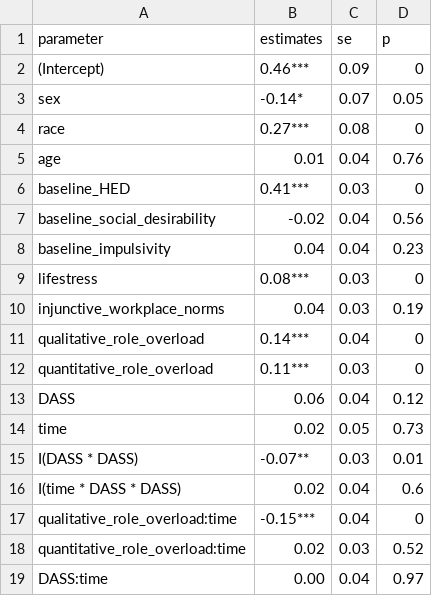
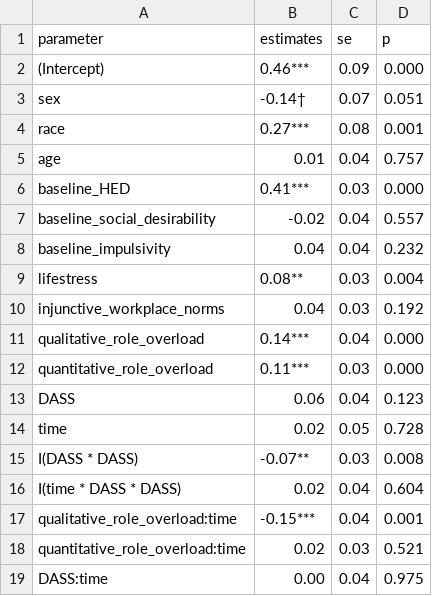
Before and after one commit to jamieyap/College-to-Work-Transition-Study, a CSV file: prepare-publication-tables/HED/injunctive_model_07.csv, drawn as a sheet; the diff names each change by its address in the sheet, - before the commit and + after, or states it on an @@ line.

Commit message:
Adjust formatting of numbers displayed in tables.

```diff
--- a/prepare-publication-tables/HED/injunctive_model_07.csv
+++ b/prepare-publication-tables/HED/injunctive_model_07.csv
-D2 (p): 0
+D2 (p): 0.000
-B3 (estimates): -0.14*
+B3 (estimates): -0.14†
-D3 (p): 0.05
+D3 (p): 0.051
-D4 (p): 0
+D4 (p): 0.001
-D5 (p): 0.76
+D5 (p): 0.757
-D6 (p): 0
+D6 (p): 0.000
-D7 (p): 0.56
+D7 (p): 0.557
-D8 (p): 0.23
+D8 (p): 0.232
-B9 (estimates): 0.08***
+B9 (estimates): 0.08**
-D9 (p): 0
+D9 (p): 0.004
-D10 (p): 0.19
+D10 (p): 0.192
-D11:D12 (p): 0
+D11:D12 (p): 0.000
-D13 (p): 0.12
+D13 (p): 0.123
-D14 (p): 0.73
+D14 (p): 0.728
-D15 (p): 0.01
+D15 (p): 0.008
-D16 (p): 0.6
+D16 (p): 0.604
-D17 (p): 0
+D17 (p): 0.001
-D18 (p): 0.52
+D18 (p): 0.521
-D19 (p): 0.97
+D19 (p): 0.975
```
Also changed, not shown: prepare-publication-tables/HED/injunctive_model_02.csv, prepare-publication-tables/HED/injunctive_model_05.csv, 26 other files.
